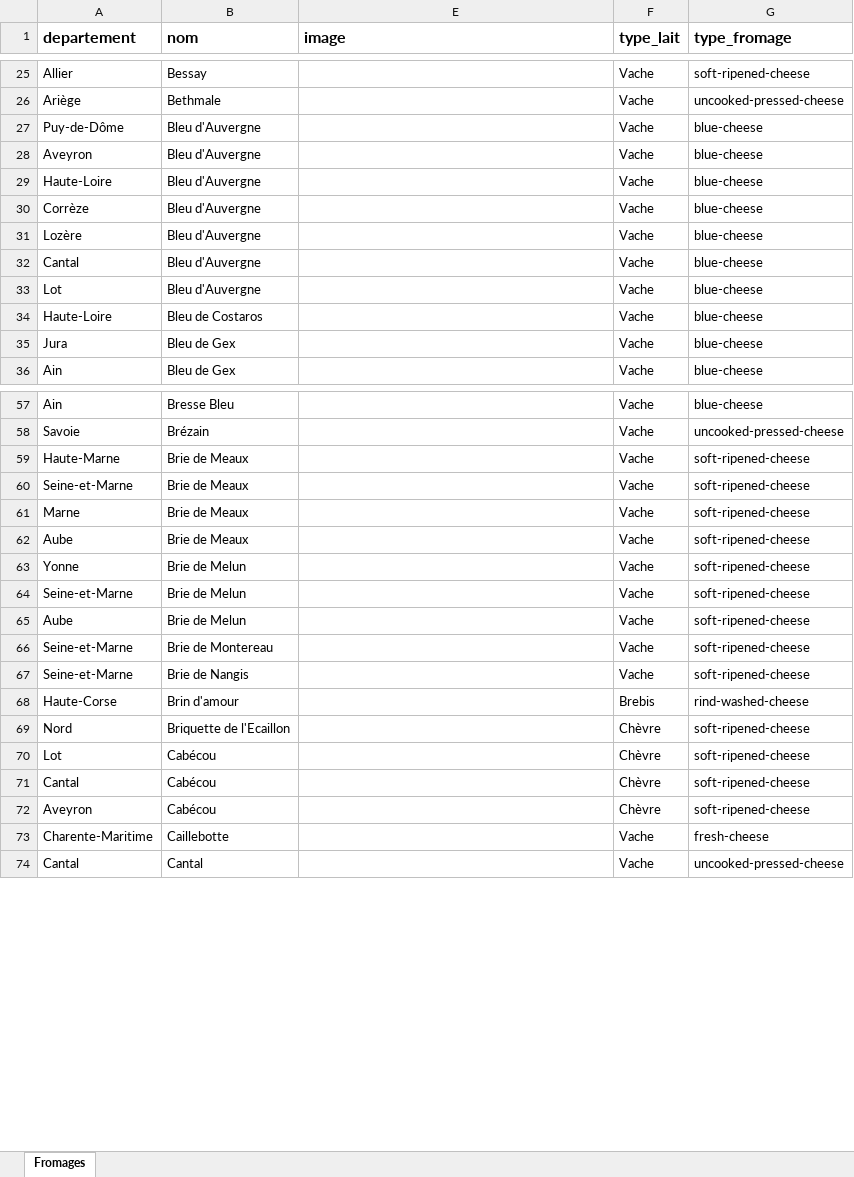
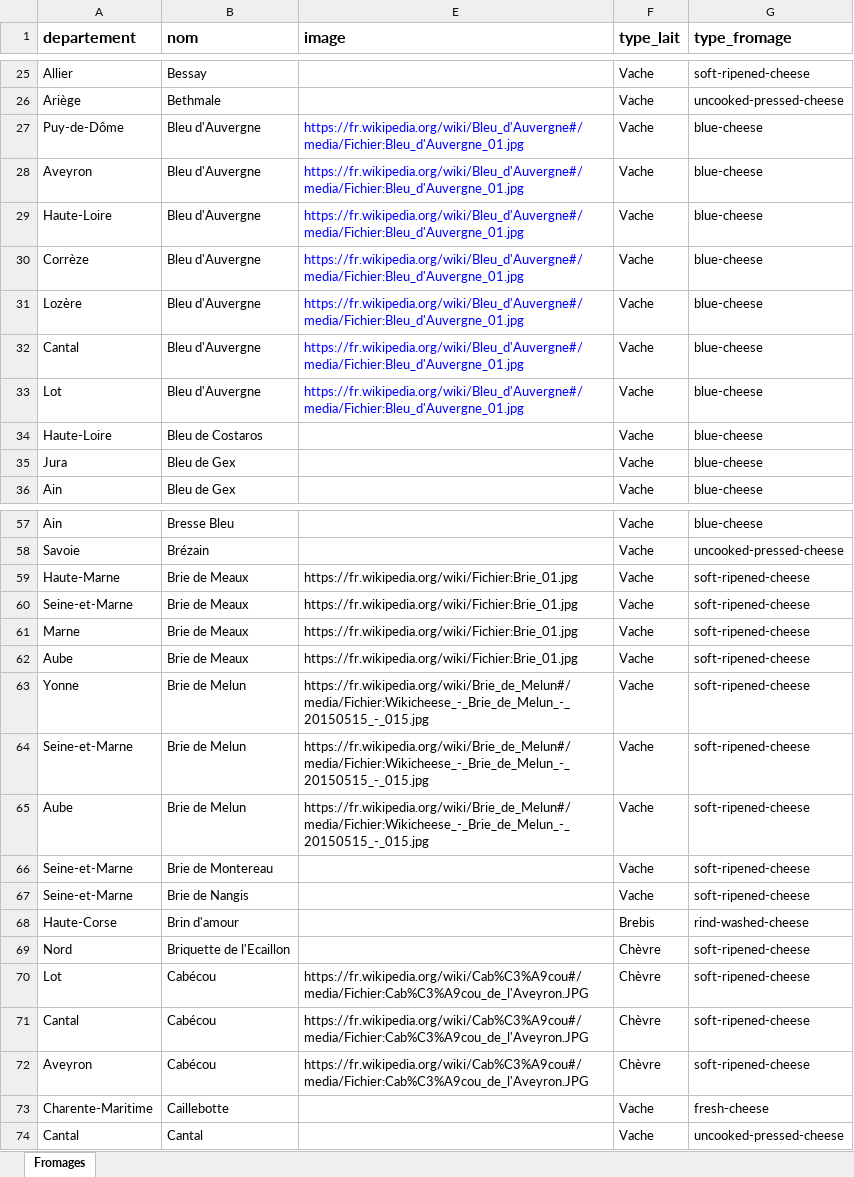
Before and after one commit to Hibar84/hibar84.github.io, an Excel workbook: projets/fromages/cheeseData/fromagescsv-fromagescsv.xlsx, sheet Fromages, drawn as a sheet; only a part is shown, gaps mark what is left out; values as stored, in another font and other column widths than the file's, no borders; charts and pictures not drawn; the diff names each change by its address in the sheet, - before the commit and + after, or states it on an @@ line.

Commit message:
test pour l'ajout des images sur les cards fromages

```diff
--- a/projets/fromages/cheeseData/fromagescsv-fromagescsv.xlsx (sheet Fromages)
+++ b/projets/fromages/cheeseData/fromagescsv-fromagescsv.xlsx (sheet Fromages)
-E27:E33 (image): (empty)
+E27:E33 (image): https://fr.wikipedia.org/wiki/Bleu_d'Auvergne#/media/Fichier:Bleu_d'Auvergne_01.jpg
-E59:E62 (image): (empty)
+E59:E62 (image): https://fr.wikipedia.org/wiki/Fichier:Brie_01.jpg
-E63:E65 (image): (empty)
+E63:E65 (image): https://fr.wikipedia.org/wiki/Brie_de_Melun#/media/Fichier:Wikicheese_-_Brie_de_Melun_-_20150515_-_015.jpg
-E70:E72 (image): (empty)
+E70:E72 (image): https://fr.wikipedia.org/wiki/Cab%C3%A9cou#/media/Fichier:Cab%C3%A9cou_de_l'Aveyron.JPG
```
Also changed, not shown: 5 other files.
